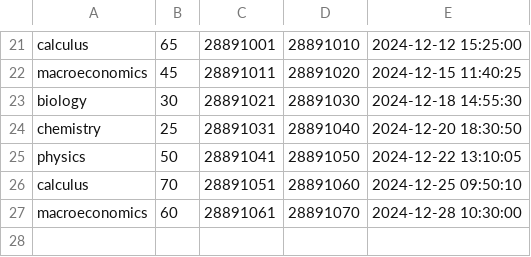
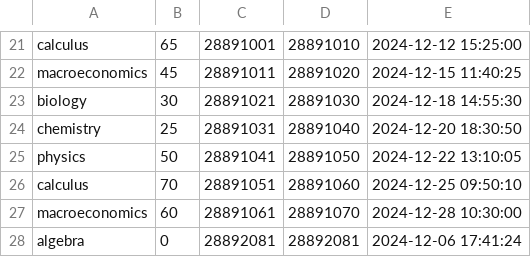
Before and after one commit to hackinmonster/StudyFox, a CSV file: StudyFoxApp/study_sessions.csv, drawn as a sheet; only a part is shown, gaps mark what is left out.

```diff
--- a/StudyFoxApp/study_sessions.csv
+++ b/StudyFoxApp/study_sessions.csv
@@ -27 +27,2 @@ calculus,70,28891051,28891060,2024-12-25 09:50:10
 macroeconomics,60,28891061,28891070,2024-12-28 10:30:00
+algebra,0,28892081,28892081,2024-12-06 17:41:24
```
Also changed, not shown: 2 other files.
